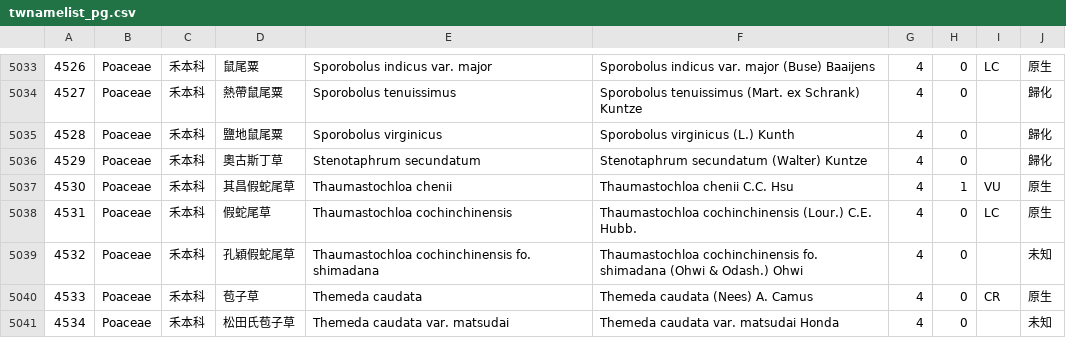
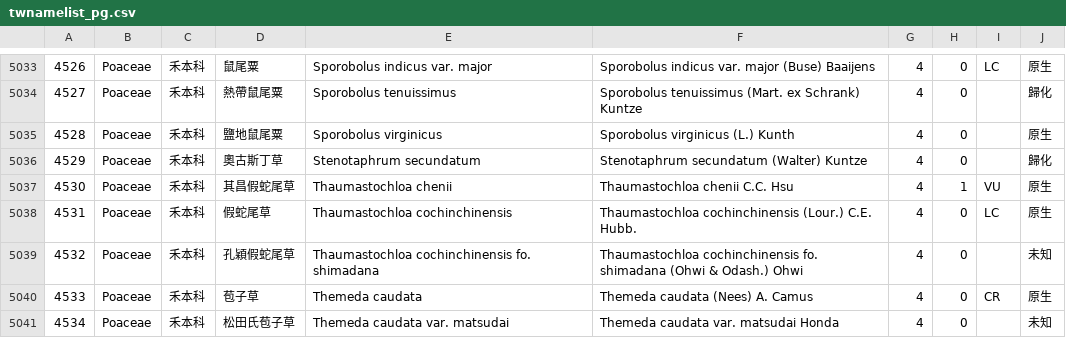
Before and after one commit to TaiBON/checklister, a CSV file: data/twnamelist_pg.csv, drawn as a sheet; only a part is shown, gaps mark what is left out.

```diff
--- a/data/twnamelist_pg.csv
+++ b/data/twnamelist_pg.csv
@@ -5034,3 +5034,3 @@
 4527|Poaceae|禾本科|熱帶鼠尾粟|Sporobolus tenuissimus|Sporobolus tenuissimus (Mart. ex Schrank) Kuntze|4|0||歸化
-4528|Poaceae|禾本科|鹽地鼠尾粟|Sporobolus virginicus|Sporobolus virginicus (L.) Kunth|4|0||歸化
+4528|Poaceae|禾本科|鹽地鼠尾粟|Sporobolus virginicus|Sporobolus virginicus (L.) Kunth|4|0||原生
 4529|Poaceae|禾本科|奧古斯丁草|Stenotaphrum secundatum|Stenotaphrum secundatum (Walter) Kuntze|4|0||歸化
```
Also changed, not shown: 2 other files.
